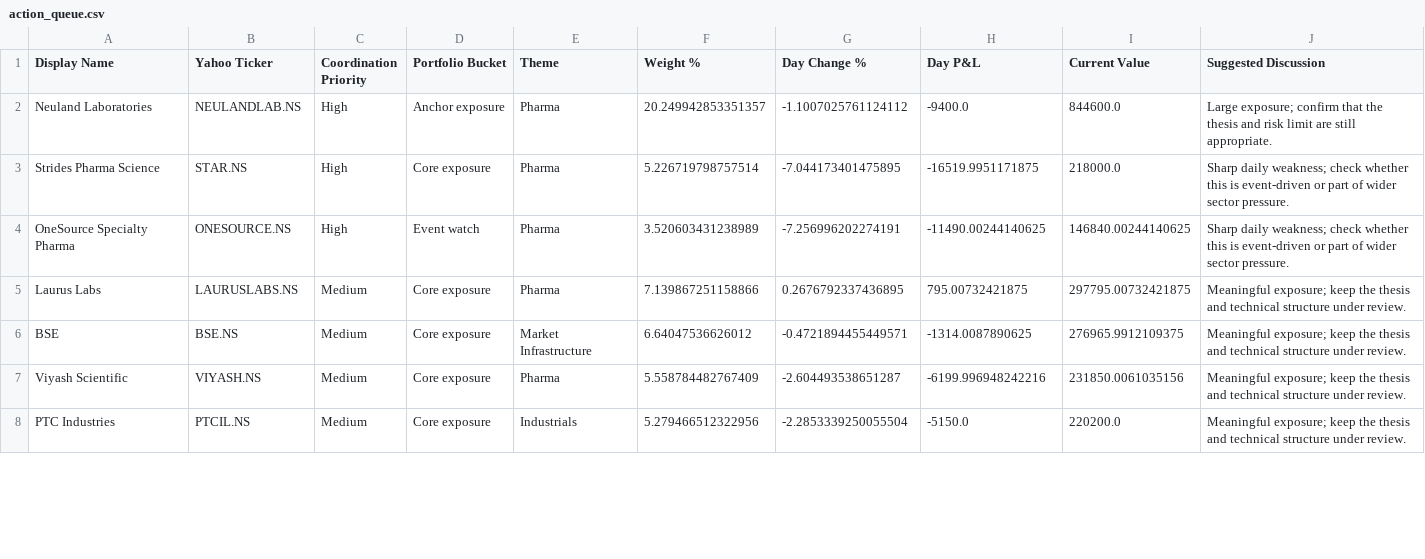
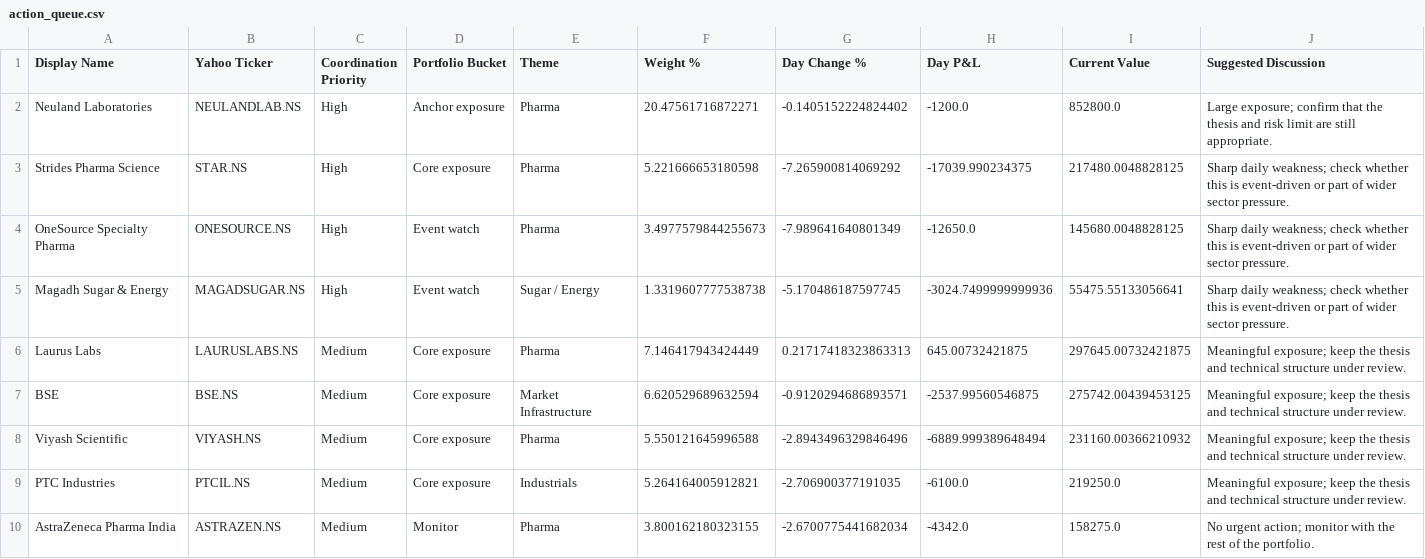
Before and after one commit to hvj7p7shkv-hub/vikram-portfolio-dashboard, a CSV file: data/action_queue.csv, drawn as a sheet; only a part is shown; the diff covers the shown part only.

```diff
--- a/data/action_queue.csv
+++ b/data/action_queue.csv
@@ -1,8 +1,10 @@
 Display Name,Yahoo Ticker,Coordination Priority,Portfolio Bucket,Theme,Weight %,Day Change %,Day P&L,Current Value,Suggested Discussion
-Neuland Laboratories,NEULANDLAB.NS,High,Anchor exposure,Pharma,20.249942853351357,-1.1007025761124112,-9400.0,844600.0,Large exposure; confirm that the thesis and risk limit are still appropriate.
-Strides Pharma Science,STAR.NS,High,Core exposure,Pharma,5.226719798757514,-7.044173401475895,-16519.9951171875,218000.0,Sharp daily weakness; check whether this is event-driven or part of wider sector pressure.
-OneSource Specialty Pharma,ONESOURCE.NS,High,Event watch,Pharma,3.520603431238989,-7.256996202274191,-11490.00244140625,146840.00244140625,Sharp daily weakness; check whether this is event-driven or part of wider sector pressure.
-Laurus Labs,LAURUSLABS.NS,Medium,Core exposure,Pharma,7.139867251158866,0.2676792337436895,795.00732421875,297795.00732421875,Meaningful exposure; keep the thesis and technical structure under review.
-BSE,BSE.NS,Medium,Core exposure,Market Infrastructure,6.64047536626012,-0.4721894455449571,-1314.0087890625,276965.9912109375,Meaningful exposure; keep the thesis and technical structure under review.
-Viyash Scientific,VIYASH.NS,Medium,Core exposure,Pharma,5.558784482767409,-2.604493538651287,-6199.996948242216,231850.0061035156,Meaningful exposure; keep the thesis and technical structure under review.
-PTC Industries,PTCIL.NS,Medium,Core exposure,Industrials,5.279466512322956,-2.2853339250055504,-5150.0,220200.0,Meaningful exposure; keep the thesis and technical structure under review.
+Neuland Laboratories,NEULANDLAB.NS,High,Anchor exposure,Pharma,20.47561716872271,-0.1405152224824402,-1200.0,852800.0,Large exposure; confirm that the thesis and risk limit are still appropriate.
+Strides Pharma Science,STAR.NS,High,Core exposure,Pharma,5.221666653180598,-7.265900814069292,-17039.990234375,217480.0048828125,Sharp daily weakness; check whether this is event-driven or part of wider sector pressure.
+OneSource Specialty Pharma,ONESOURCE.NS,High,Event watch,Pharma,3.4977579844255673,-7.989641640801349,-12650.0,145680.0048828125,Sharp daily weakness; check whether this is event-driven or part of wider sector pressure.
+Magadh Sugar & Energy,MAGADSUGAR.NS,High,Event watch,Sugar / Energy,1.3319607777538738,-5.170486187597745,-3024.7499999999936,55475.55133056641,Sharp daily weakness; check whether this is event-driven or part of wider sector pressure.
+Laurus Labs,LAURUSLABS.NS,Medium,Core exposure,Pharma,7.146417943424449,0.21717418323863313,645.00732421875,297645.00732421875,Meaningful exposure; keep the thesis and technical structure under review.
+BSE,BSE.NS,Medium,Core exposure,Market Infrastructure,6.620529689632594,-0.9120294686893571,-2537.99560546875,275742.00439453125,Meaningful exposure; keep the thesis and technical structure under review.
+Viyash Scientific,VIYASH.NS,Medium,Core exposure,Pharma,5.550121645996588,-2.8943496329846496,-6889.999389648494,231160.00366210932,Meaningful exposure; keep the thesis and technical structure under review.
+PTC Industries,PTCIL.NS,Medium,Core exposure,Industrials,5.264164005912821,-2.706900377191035,-6100.0,219250.0,Meaningful exposure; keep the thesis and technical structure under review.
+AstraZeneca Pharma India,ASTRAZEN.NS,Medium,Monitor,Pharma,3.800162180323155,-2.6700775441682034,-4342.0,158275.0,No urgent action; monitor with the rest of the portfolio.
```
Also changed, not shown: 3 added rows, 1 removed row and 17 edited cells elsewhere in this file, data/holdings.csv, 1 other file.
